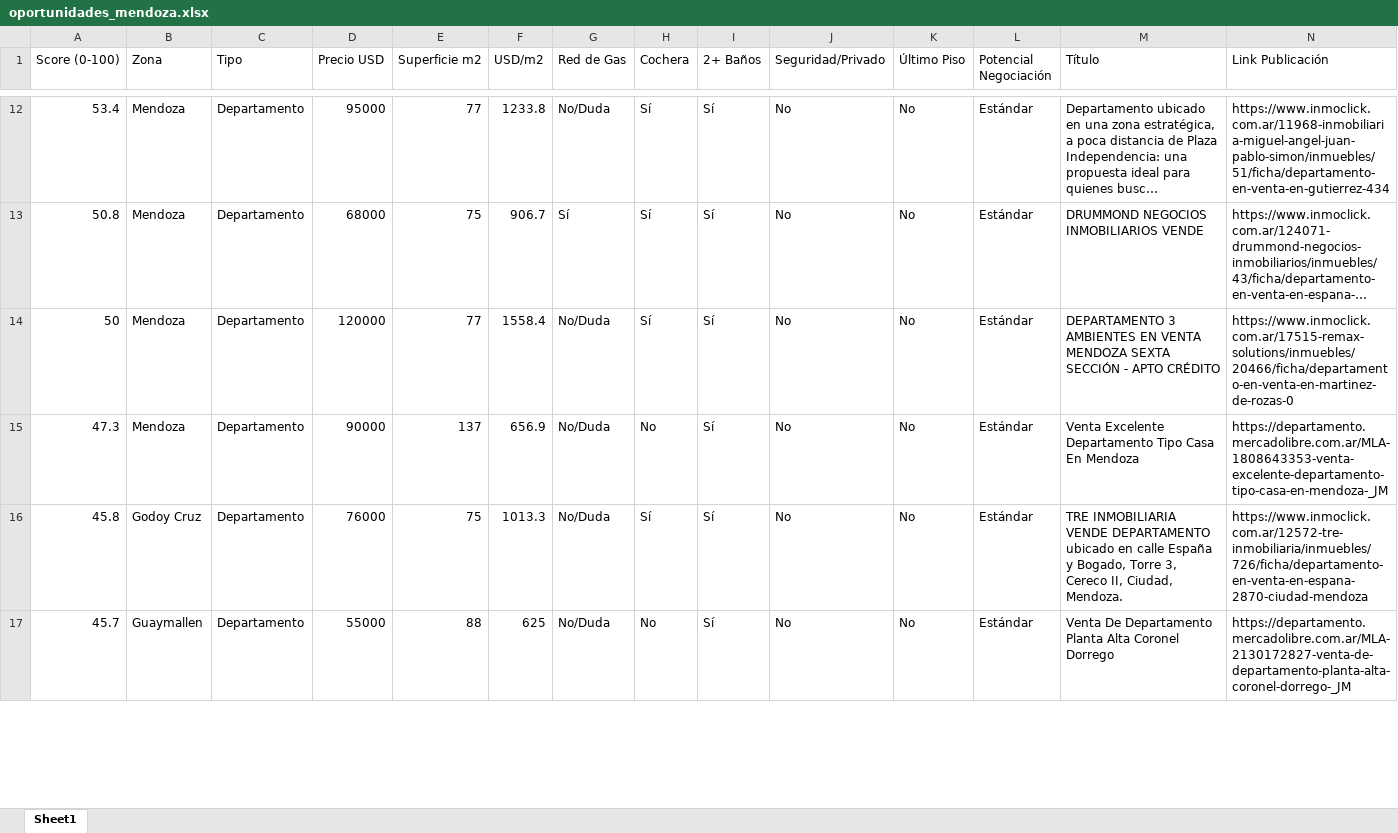
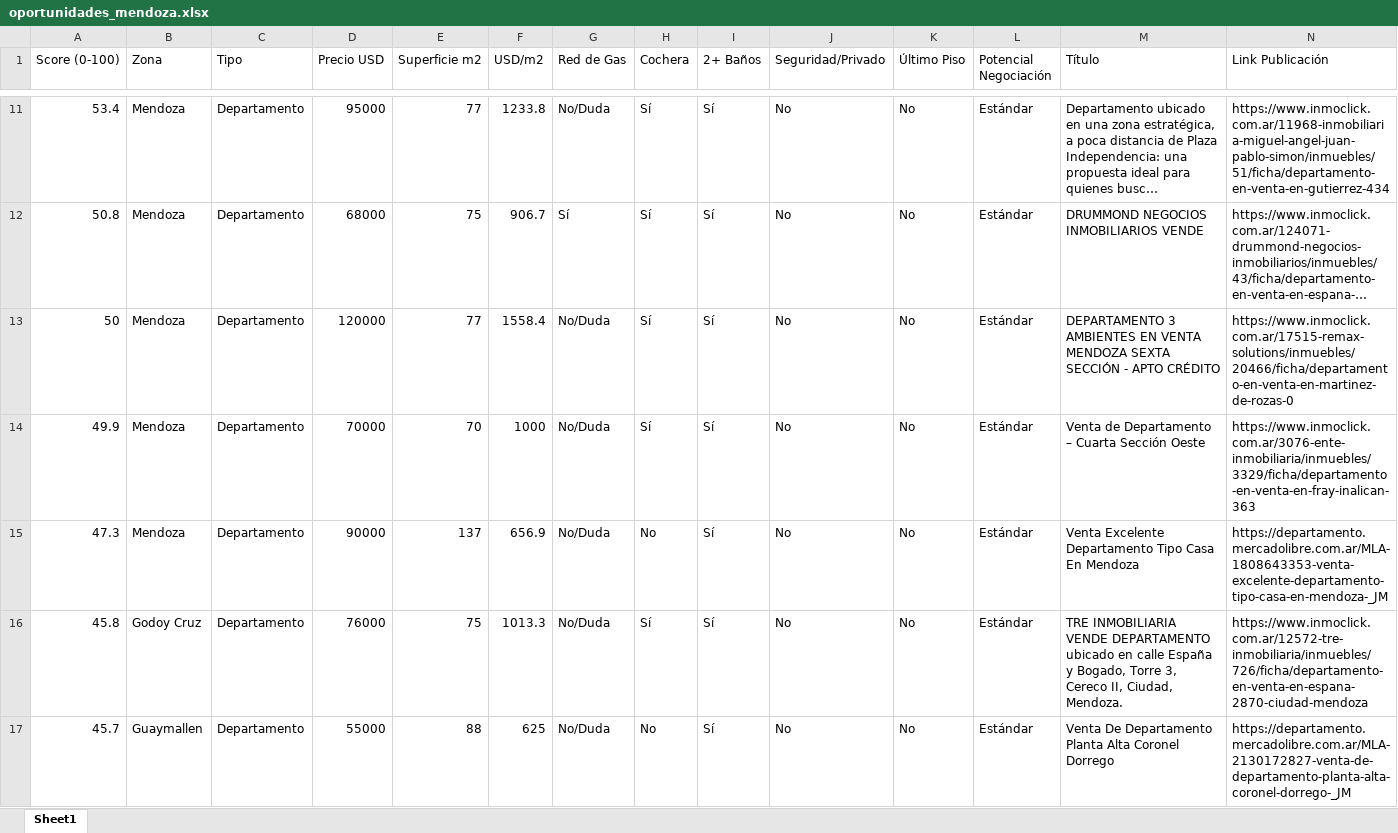
Before and after one commit to adriandigiu-max/radar-inmobiliario-mendoza, an Excel workbook: data/oportunidades_mendoza.xlsx, sheet Sheet1, drawn as a sheet; only a part is shown, gaps mark what is left out; long unchanged cells end in …; values as stored, in another font and other column widths than the file's, no borders; rows hold the shown columns only; the diff covers the shown part only; the diff names each change by its address in the sheet, - before the commit and + after, or states it on an @@ line.

```diff
--- a/data/oportunidades_mendoza.xlsx (sheet Sheet1)
+++ b/data/oportunidades_mendoza.xlsx (sheet Sheet1)
+row 14: 49.9 | Mendoza | Departamento | 70000 | 70 | 1000 | No/Duda | Sí | Sí | No | No | Estándar | Venta de Departamento – Cuarta Sección Oeste | https://www.inmoclick.com.ar/3076-ente-inmobiliaria/inmuebles/3329/ficha/departamento-en-venta-en-fray-inalican-363
```
Also changed, not shown: 6 removed rows and 21 edited cells elsewhere in this sheet, 3 other files.
